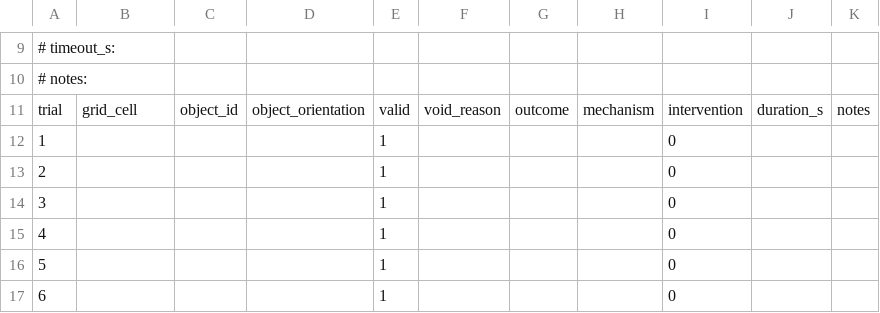
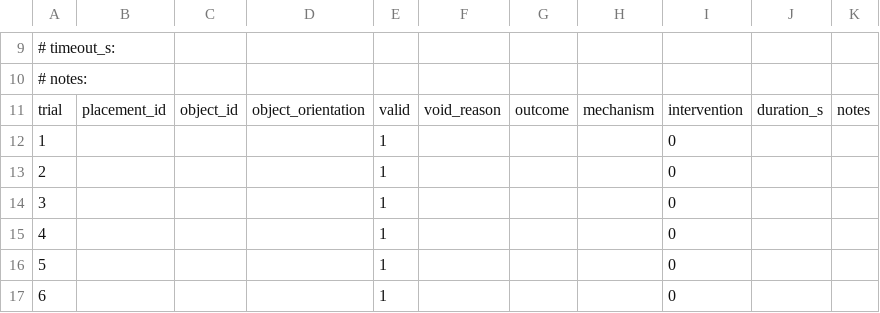
Before and after one commit to EricC430/teleoperation_pick_place, a CSV file: eval/_template.csv, drawn as a sheet; only a part is shown, gaps mark what is left out.

Commit message:
docs(spec,eval,config): retire the 3x3 grid, rename to placement_id per D024
D024 listed three downstream consequences on 2026-08-27 and none of them had
been applied, so four files were still telling a reader to use a grid the
decision log had already killed.

- eval/_template.csv and eval/README.md: grid_cell -> placement_id, pointing at
  the frozen sampled list rather than cells 1-9.
- experiment_spec.md §5: the grid row is replaced by the sampling procedure,
  including the annulus formula -- r ~ U(r_in, r_out) biases points toward the
  centre, r = sqrt(U(r_in^2, r_out^2)) does not.
- experiment_spec.md §4-2 and configs/episode_meta_schema.yaml: object_pos ->
  placement_id, schema version 2. No episodes exist under the old name, so the
  rename orphans nothing; that is only true today.
- episode_meta_schema.yaml mechanism was `strict: true` without
  repetition_loop, so the vocabulary ratified on 2026-08-16 would have been
  rejected at the prompt.
- field_manual §4-2 and §5 stop instructing a grid layout on the desk.

Still open and deliberately not answered here: whether the training and
evaluation placement lists may overlap (D024's own sub-question). The frozen
lists cannot be produced until r_inner / r_outer / the constrained azimuth are
measured (D023).

```diff
--- a/eval/_template.csv
+++ b/eval/_template.csv
@@ -10,3 +10,3 @@
 # notes:
-trial,grid_cell,object_id,object_orientation,valid,void_reason,outcome,mechanism,intervention,duration_s,notes
+trial,placement_id,object_id,object_orientation,valid,void_reason,outcome,mechanism,intervention,duration_s,notes
 1,,,,1,,,,0,,
```
Also changed, not shown: 4 other files.
